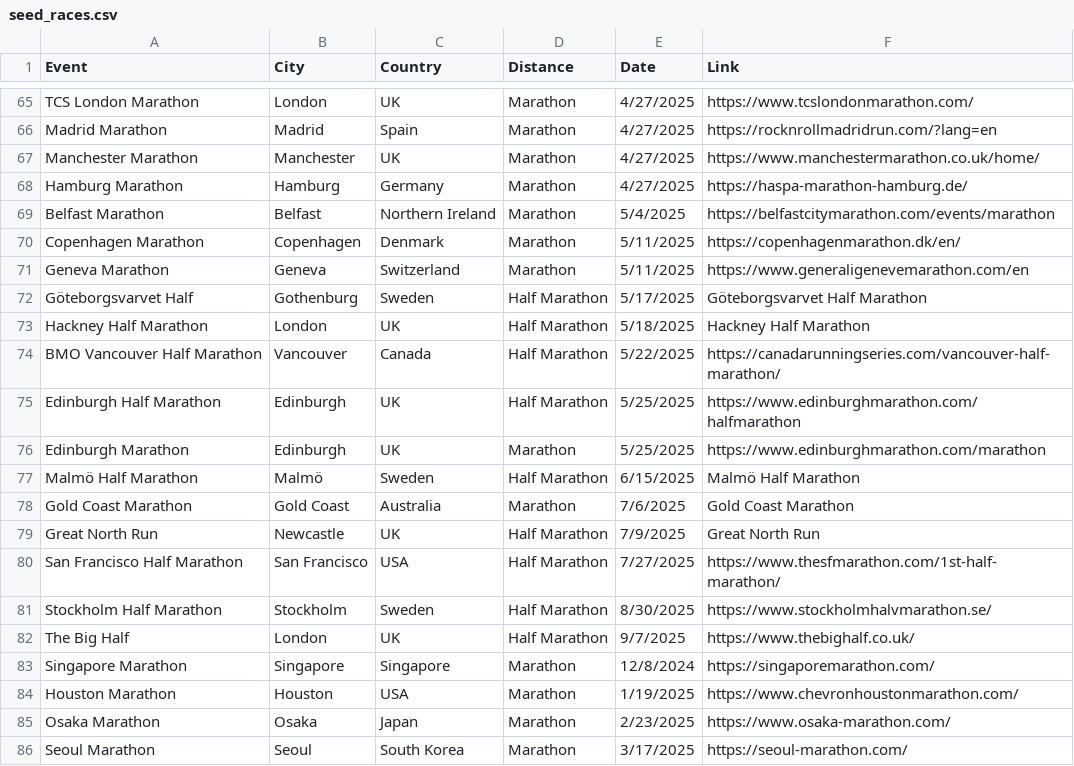
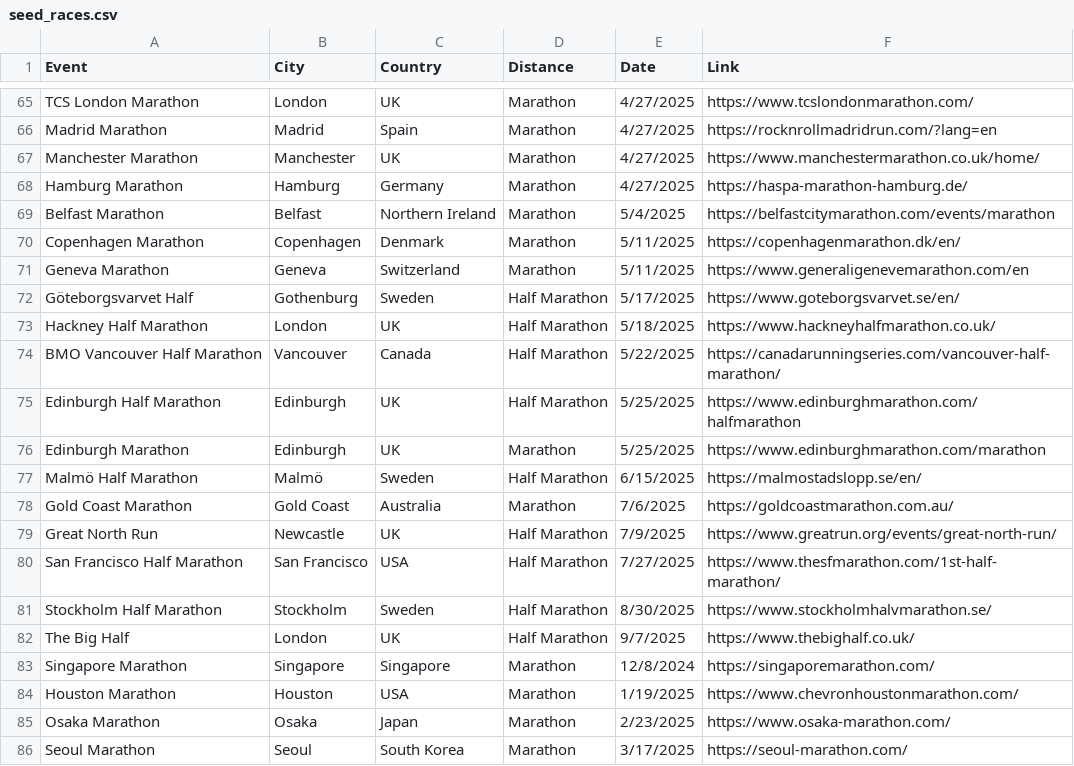
Before and after one commit to andrew-dowd/raceradar, a CSV file: data/seed_races.csv, drawn as a sheet; only a part is shown, gaps mark what is left out; the diff covers the shown part only.

```diff
--- a/data/seed_races.csv
+++ b/data/seed_races.csv
@@ -71,4 +71,4 @@ Copenhagen Marathon,Copenhagen,Denmark,Marathon,5/11/2025,https://copenhagenmara
 Geneva Marathon,Geneva,Switzerland,Marathon,5/11/2025,https://www.generaligenevemarathon.com/en
-Göteborgsvarvet Half,Gothenburg,Sweden,Half Marathon,5/17/2025,Göteborgsvarvet Half Marathon
-Hackney Half Marathon,London,UK,Half Marathon,5/18/2025,Hackney Half Marathon
+Göteborgsvarvet Half,Gothenburg,Sweden,Half Marathon,5/17/2025,https://www.goteborgsvarvet.se/en/
+Hackney Half Marathon,London,UK,Half Marathon,5/18/2025,https://www.hackneyhalfmarathon.co.uk/
 BMO Vancouver Half Marathon,Vancouver,Canada,Half Marathon,5/22/2025,https://canadarunningseries.com/vancouver-half-marathon/
@@ -76,5 +76,5 @@ Edinburgh Half Marathon,Edinburgh,UK,Half Marathon,5/25/2025,https://www.edinbur
 Edinburgh Marathon,Edinburgh,UK,Marathon,5/25/2025,https://www.edinburghmarathon.com/marathon
-Malmö Half Marathon,Malmö,Sweden,Half Marathon,6/15/2025,Malmö Half Marathon
-Gold Coast Marathon,Gold Coast,Australia,Marathon,7/6/2025,Gold Coast Marathon
-Great North Run,Newcastle,UK,Half Marathon,7/9/2025,Great North Run
+Malmö Half Marathon,Malmö,Sweden,Half Marathon,6/15/2025,https://malmostadslopp.se/en/
+Gold Coast Marathon,Gold Coast,Australia,Marathon,7/6/2025,https://goldcoastmarathon.com.au/
+Great North Run,Newcastle,UK,Half Marathon,7/9/2025,https://www.greatrun.org/events/great-north-run/
 San Francisco Half Marathon,San Francisco,USA,Half Marathon,7/27/2025,https://www.thesfmarathon.com/1st-half-marathon/
```
Also changed, not shown: 24 edited cells elsewhere in this file, 2 other files.
